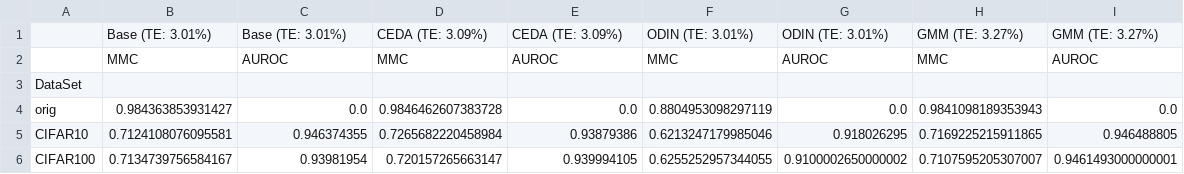
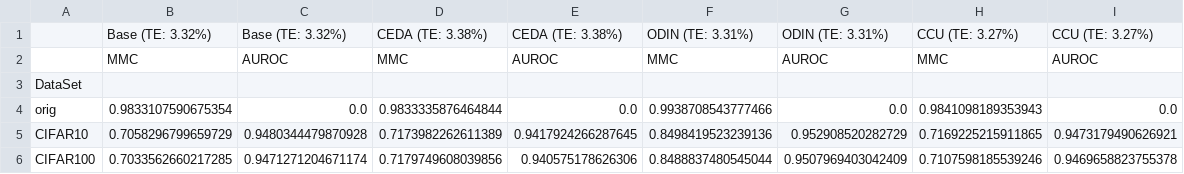
Before and after one commit to AlexMeinke/certified-certain-uncertainty, a CSV file: results/SVHN.csv, drawn as a sheet; only a part is shown; the diff covers the shown part only.

```diff
--- a/results/SVHN.csv
+++ b/results/SVHN.csv
@@ -1,6 +1,6 @@
-,Base (TE: 3.01%),Base (TE: 3.01%),CEDA (TE: 3.09%),CEDA (TE: 3.09%),ODIN (TE: 3.01%),ODIN (TE: 3.01%),GMM (TE: 3.27%),GMM (TE: 3.27%)
+,Base (TE: 3.32%),Base (TE: 3.32%),CEDA (TE: 3.38%),CEDA (TE: 3.38%),ODIN (TE: 3.31%),ODIN (TE: 3.31%),CCU (TE: 3.27%),CCU (TE: 3.27%)
 ,MMC,AUROC,MMC,AUROC,MMC,AUROC,MMC,AUROC
 DataSet,,,,,,,,
-orig,0.984363853931427,0.0,0.9846462607383728,0.0,0.8804953098297119,0.0,0.9841098189353943,0.0
-CIFAR10,0.7124108076095581,0.946374355,0.7265682220458984,0.93879386,0.6213247179985046,0.918026295,0.7169225215911865,0.946488805
-CIFAR100,0.7134739756584167,0.93981954,0.720157265663147,0.939994105,0.6255252957344055,0.9100002650000002,0.7107595205307007,0.9461493000000001
+orig,0.9833107590675354,0.0,0.9833335876464844,0.0,0.9938708543777466,0.0,0.9841098189353943,0.0
+CIFAR10,0.7058296799659729,0.9480344479870928,0.7173982262611389,0.9417924266287645,0.8498419523239136,0.952908520282729,0.7169225215911865,0.9473179490626921
+CIFAR100,0.7033562660217285,0.9471271204671174,0.7179749608039856,0.940575178626306,0.8488837480545044,0.9507969403042409,0.7107598185539246,0.9469658823755378
```
Also changed, not shown: 30 edited cells elsewhere in this file, results/CIFAR10.csv, results/CIFAR100.csv, 42 other files.
